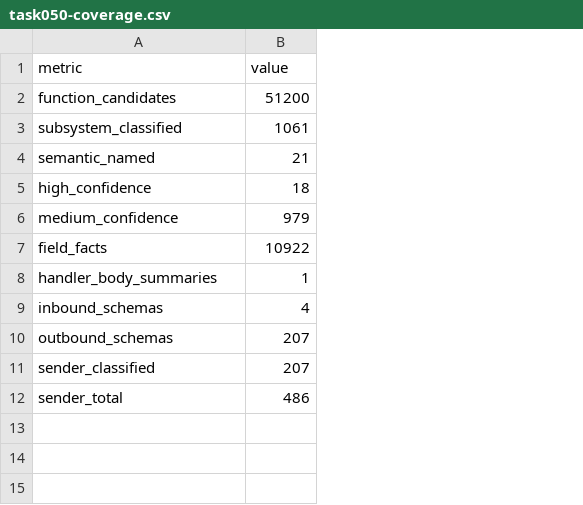
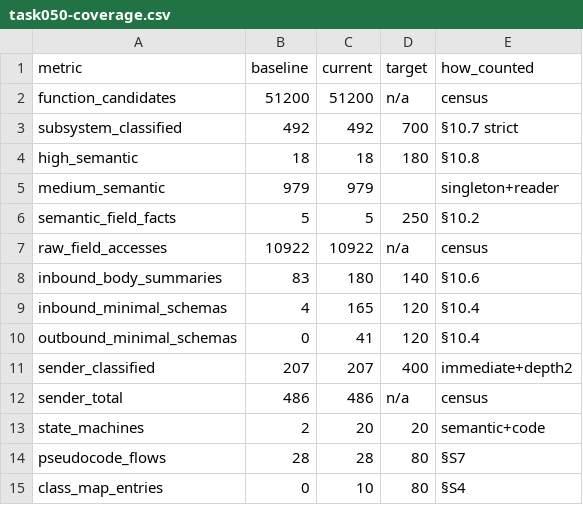
Before and after one commit to lithdoo/adventure-island, a CSV file: result/task050-coverage.csv, drawn as a sheet; removed rows and columns are numbered as before the commit, all else as after; the diff names each change by its address in the sheet, - before the commit and + after, or states it on an @@ line.

Commit message:
Task 050 checkpoint state machines class map milestones coverage

```diff
--- a/result/task050-coverage.csv
+++ b/result/task050-coverage.csv
+column C (current), rows 2-5: 51200 | 492 | 18 | 979; row 7: 10922; row 9: 165; rows 11-12: 207 | 486
+column D (target), rows 2-4: n/a | 700 | 180; row 7: n/a; row 9: 120; rows 11-12: 400 | n/a
+column E (how_counted), rows 2-5: census | §10.7 strict | §10.8 | singleton+reader; row 7: census; row 9: §10.4; rows 11-12: immediate+depth2 | census
-B1: value
+B1: baseline
-B3 (baseline): 1061
+B3 (baseline): 492
-row 4: semantic_named | 21
-A4 (metric): high_confidence
+A4 (metric): high_semantic
-A5 (metric): medium_confidence
+A5 (metric): medium_semantic
+row 6: semantic_field_facts | 5 | 5 | 250 | §10.2
-A7 (metric): field_facts
+A7 (metric): raw_field_accesses
-row 8: handler_body_summaries | 1
+row 8: inbound_body_summaries | 83 | 180 | 140 | §10.6
-A9 (metric): inbound_schemas
+A9 (metric): inbound_minimal_schemas
-row 10: outbound_schemas | 207
+row 10: outbound_minimal_schemas | 0 | 41 | 120 | §10.4
+row 13: state_machines | 2 | 20 | 20 | semantic+code
+row 14: pseudocode_flows | 28 | 28 | 80 | §S7
+row 15: class_map_entries | 0 | 10 | 80 | §S4
```
Also changed, not shown: 6 other files.
